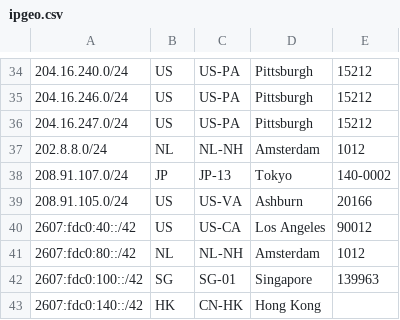
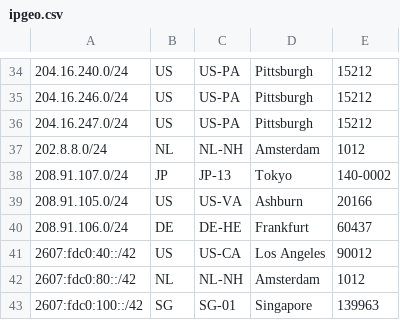
Before and after one commit to TeraSwitch/as20326.com, a CSV file: ipgeo.csv, drawn as a sheet; only a part is shown, gaps mark what is left out; the shorter side is filled out with more unchanged rows.

Commit message:
Update ipgeo.csv

```diff
--- a/ipgeo.csv
+++ b/ipgeo.csv
@@ -39,2 +39,3 @@
 208.91.105.0/24,US,US-VA,Ashburn,20166
+208.91.106.0/24,DE,DE-HE,Frankfurt,60437
 2607:fdc0:40::/42,US,US-CA,Los Angeles,90012
```
